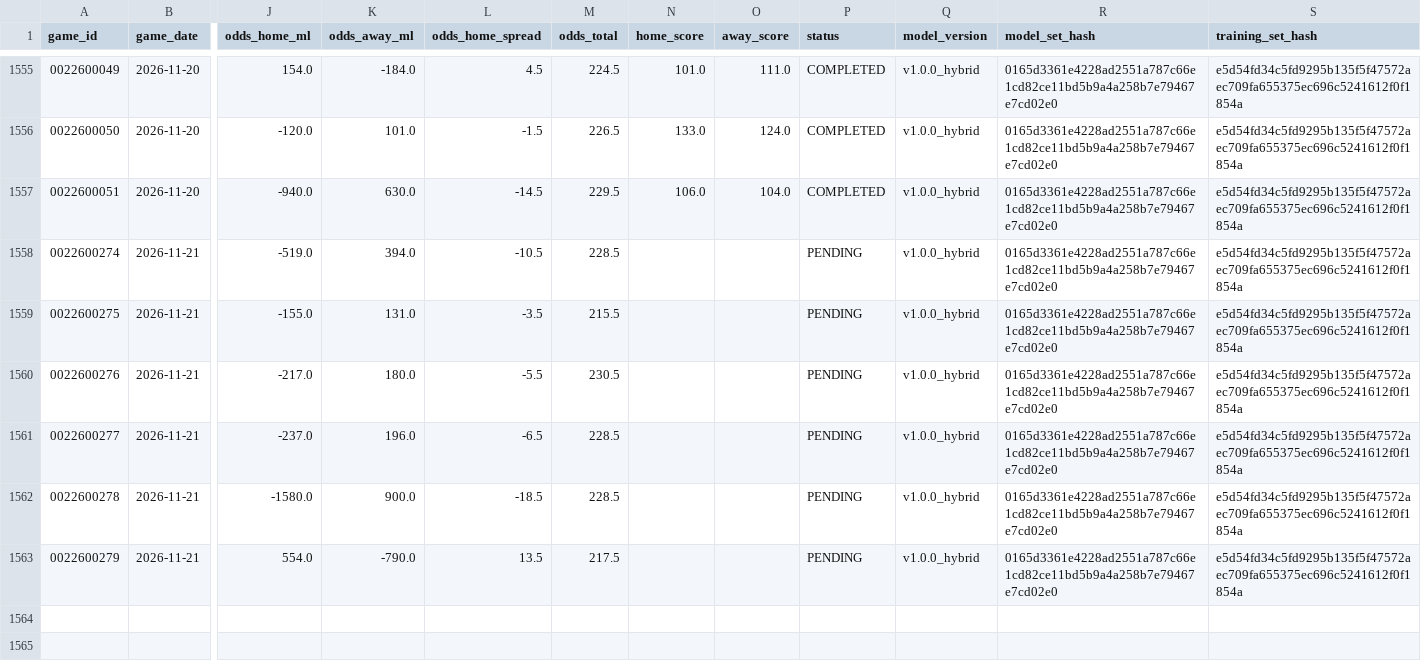
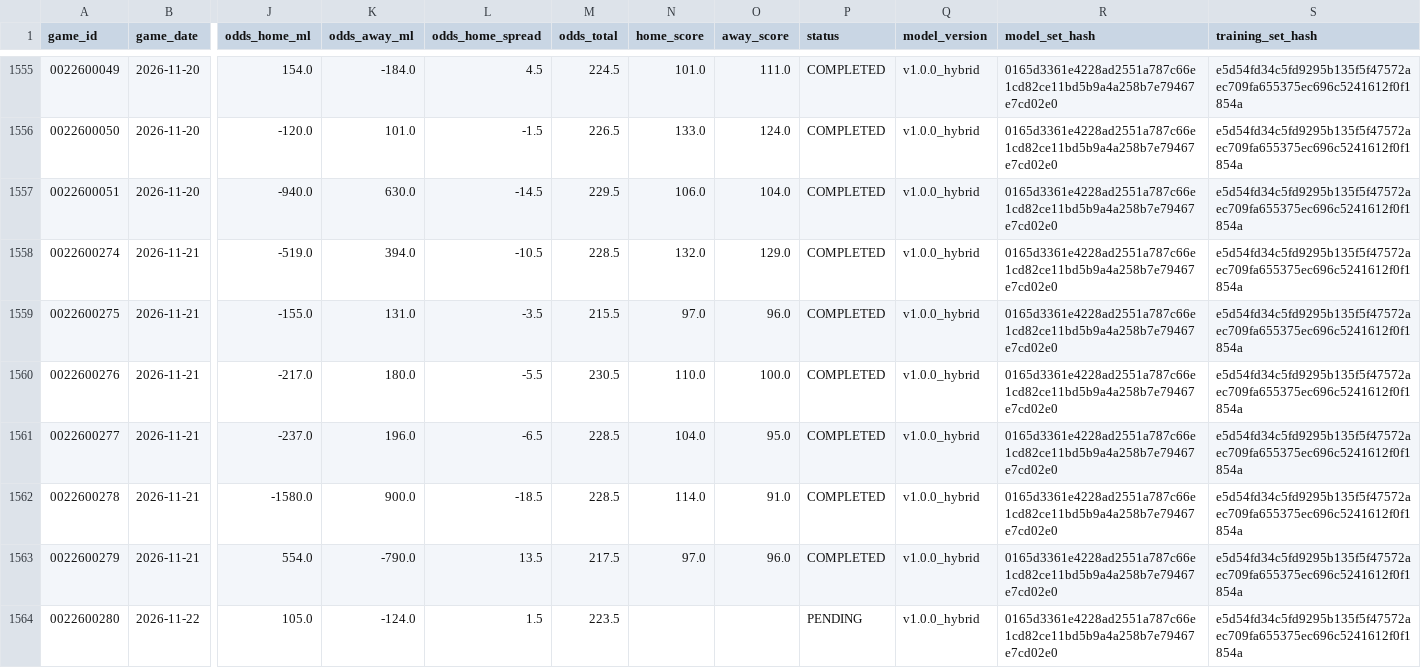
Before and after one commit to jnish23/nba-model-hybrid, a CSV file: predictions_log.csv, drawn as a sheet; only a part is shown, gaps mark what is left out; rows hold the shown columns only; the diff covers the shown part only; the diff names each change by its address in the sheet, - before the commit and + after, or states it on an @@ line.

```diff
--- a/predictions_log.csv
+++ b/predictions_log.csv
-N1558 (home_score): (empty)
+N1558 (home_score): 132.0
-O1558 (away_score): (empty)
+O1558 (away_score): 129.0
-P1558:P1563 (status): PENDING
+P1558:P1563 (status): COMPLETED
-N1559 (home_score): (empty)
+N1559 (home_score): 97.0
-O1559 (away_score): (empty)
+O1559 (away_score): 96.0
-N1560 (home_score): (empty)
+N1560 (home_score): 110.0
-O1560 (away_score): (empty)
+O1560 (away_score): 100.0
-N1561 (home_score): (empty)
+N1561 (home_score): 104.0
-O1561 (away_score): (empty)
+O1561 (away_score): 95.0
-N1562 (home_score): (empty)
+N1562 (home_score): 114.0
-O1562 (away_score): (empty)
+O1562 (away_score): 91.0
-N1563 (home_score): (empty)
+N1563 (home_score): 97.0
-O1563 (away_score): (empty)
+O1563 (away_score): 96.0
+row 1564: 0022600280 | 2026-11-22 | 105.0 | -124.0 | 1.5 | 223.5 |  |  | PENDING | v1.0.0_hybrid | 0165d3361e4228ad2551a787c66e1cd82ce11bd5b9a4a258b7e79467e7cd02e0 | e5d54fd34c5fd9295b135f5f47572aec709fa655375ec696c5241612f0f1854a
```
Also changed, not shown: 6 added rows elsewhere in this file, bet_recommendations.csv, 4 other files.
